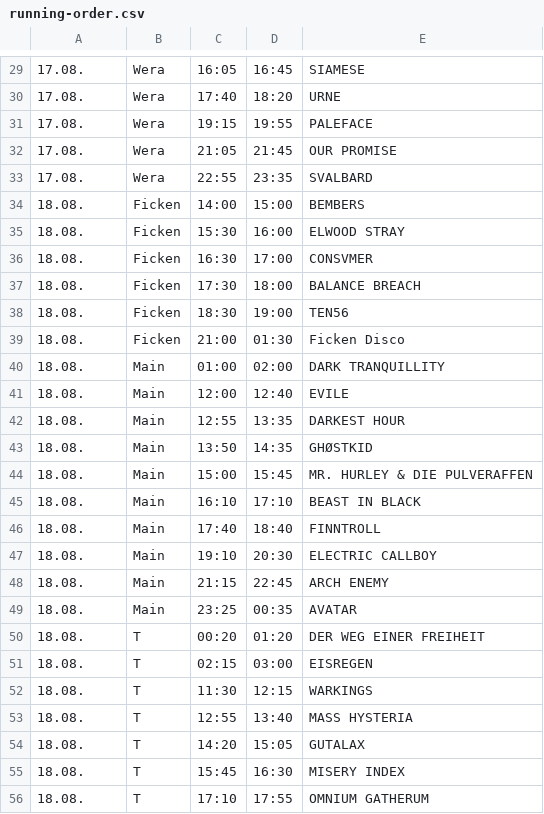
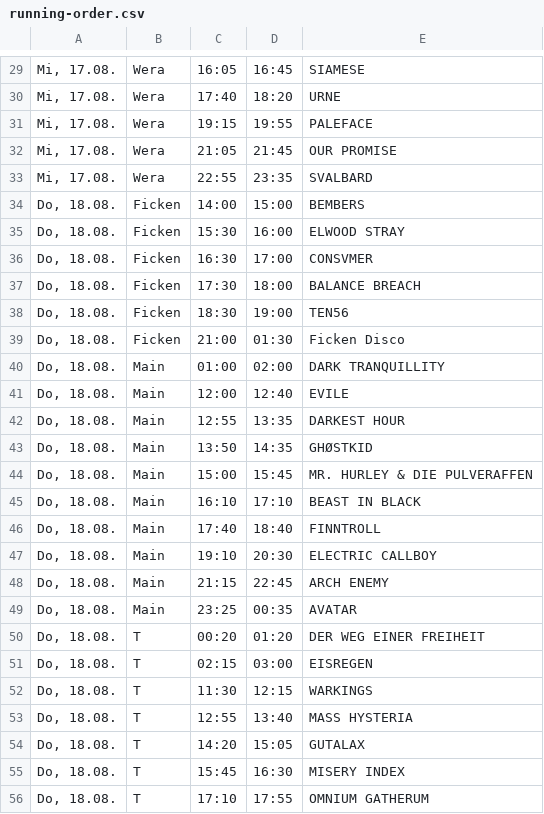
Before and after one commit to n-st/running-order-sboa2022, a CSV file: running-order.csv, drawn as a sheet; only a part is shown, gaps mark what is left out; the diff covers the shown part only.

```diff
--- a/running-order.csv
+++ b/running-order.csv
@@ -29,28 +29,28 @@
-17.08.;Wera;16:05;16:45;SIAMESE
-17.08.;Wera;17:40;18:20;URNE
-17.08.;Wera;19:15;19:55;PALEFACE
-17.08.;Wera;21:05;21:45;OUR PROMISE
-17.08.;Wera;22:55;23:35;SVALBARD
-18.08.;Ficken;14:00;15:00;BEMBERS
-18.08.;Ficken;15:30;16:00;ELWOOD STRAY
-18.08.;Ficken;16:30;17:00;CONSVMER
-18.08.;Ficken;17:30;18:00;BALANCE BREACH
-18.08.;Ficken;18:30;19:00;TEN56
-18.08.;Ficken;21:00;01:30;Ficken Disco
-18.08.;Main;01:00;02:00;DARK TRANQUILLITY
-18.08.;Main;12:00;12:40;EVILE
-18.08.;Main;12:55;13:35;DARKEST HOUR
-18.08.;Main;13:50;14:35;GHØSTKID
-18.08.;Main;15:00;15:45;MR. HURLEY & DIE PULVERAFFEN
-18.08.;Main;16:10;17:10;BEAST IN BLACK
-18.08.;Main;17:40;18:40;FINNTROLL
-18.08.;Main;19:10;20:30;ELECTRIC CALLBOY
-18.08.;Main;21:15;22:45;ARCH ENEMY
-18.08.;Main;23:25;00:35;AVATAR
-18.08.;T;00:20;01:20;DER WEG EINER FREIHEIT
-18.08.;T;02:15;03:00;EISREGEN
-18.08.;T;11:30;12:15;WARKINGS
-18.08.;T;12:55;13:40;MASS HYSTERIA
-18.08.;T;14:20;15:05;GUTALAX
-18.08.;T;15:45;16:30;MISERY INDEX
-18.08.;T;17:10;17:55;OMNIUM GATHERUM
+Mi, 17.08.;Wera;16:05;16:45;SIAMESE
+Mi, 17.08.;Wera;17:40;18:20;URNE
+Mi, 17.08.;Wera;19:15;19:55;PALEFACE
+Mi, 17.08.;Wera;21:05;21:45;OUR PROMISE
+Mi, 17.08.;Wera;22:55;23:35;SVALBARD
+Do, 18.08.;Ficken;14:00;15:00;BEMBERS
+Do, 18.08.;Ficken;15:30;16:00;ELWOOD STRAY
+Do, 18.08.;Ficken;16:30;17:00;CONSVMER
+Do, 18.08.;Ficken;17:30;18:00;BALANCE BREACH
+Do, 18.08.;Ficken;18:30;19:00;TEN56
+Do, 18.08.;Ficken;21:00;01:30;Ficken Disco
+Do, 18.08.;Main;01:00;02:00;DARK TRANQUILLITY
+Do, 18.08.;Main;12:00;12:40;EVILE
+Do, 18.08.;Main;12:55;13:35;DARKEST HOUR
+Do, 18.08.;Main;13:50;14:35;GHØSTKID
+Do, 18.08.;Main;15:00;15:45;MR. HURLEY & DIE PULVERAFFEN
+Do, 18.08.;Main;16:10;17:10;BEAST IN BLACK
+Do, 18.08.;Main;17:40;18:40;FINNTROLL
+Do, 18.08.;Main;19:10;20:30;ELECTRIC CALLBOY
+Do, 18.08.;Main;21:15;22:45;ARCH ENEMY
+Do, 18.08.;Main;23:25;00:35;AVATAR
+Do, 18.08.;T;00:20;01:20;DER WEG EINER FREIHEIT
+Do, 18.08.;T;02:15;03:00;EISREGEN
+Do, 18.08.;T;11:30;12:15;WARKINGS
+Do, 18.08.;T;12:55;13:40;MASS HYSTERIA
+Do, 18.08.;T;14:20;15:05;GUTALAX
+Do, 18.08.;T;15:45;16:30;MISERY INDEX
+Do, 18.08.;T;17:10;17:55;OMNIUM GATHERUM
```
Also changed, not shown: 110 edited cells elsewhere in this file.
